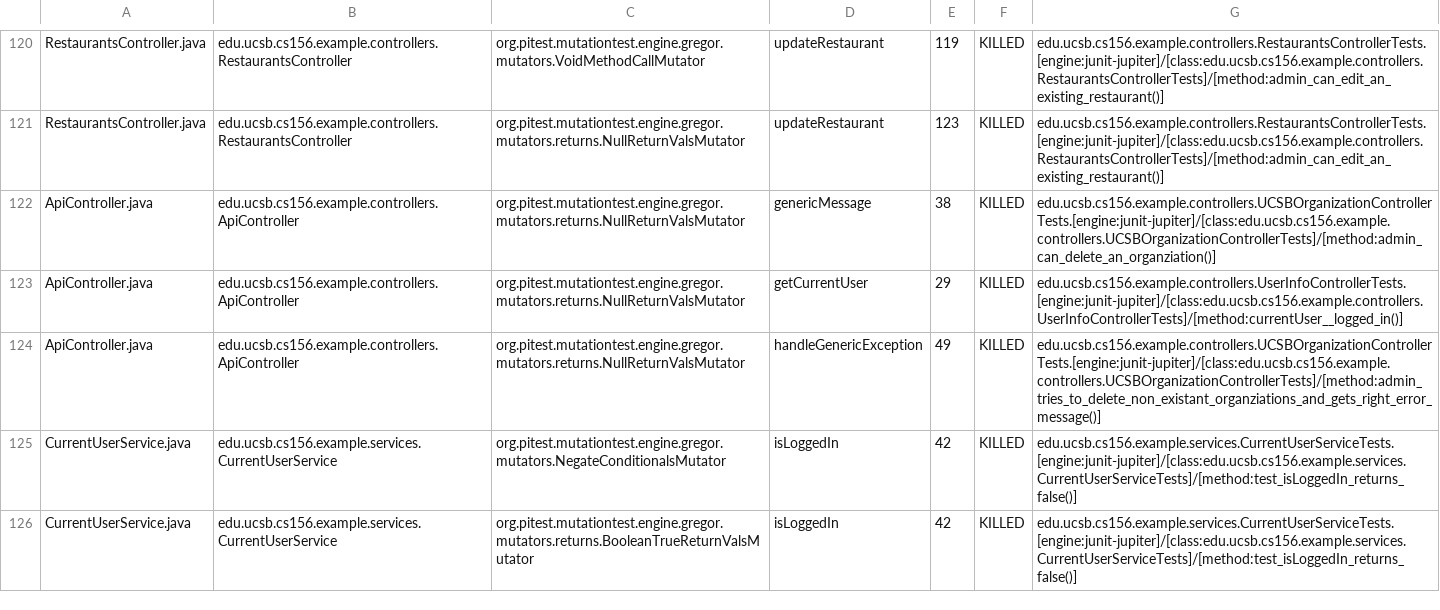
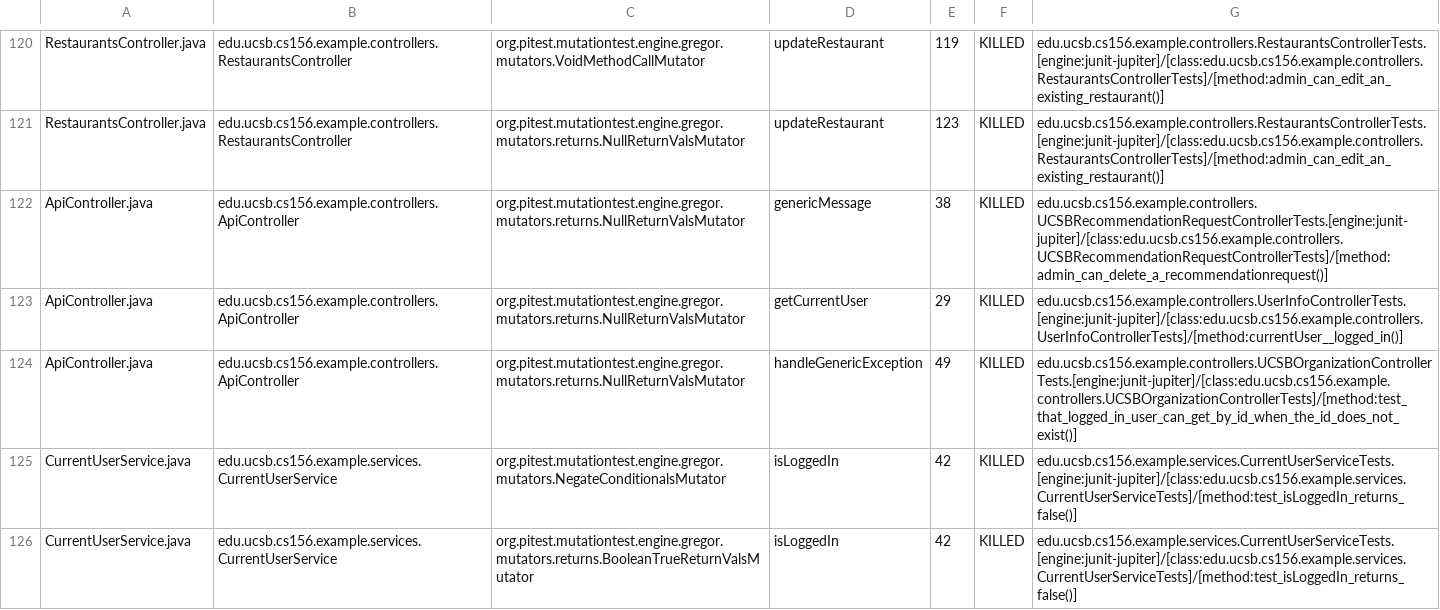
Before and after one commit to ucsb-cs156-s24/team03-s24-5pm-7, a CSV file: prs/73/pitest/mutations.csv, drawn as a sheet; only a part is shown, gaps mark what is left out.

Commit message:
Deploying to gh-pages from @ ucsb-cs156-s24/team03-s24-5pm-7@12552615301d9207409f1d55459334e800658a3f 🚀

```diff
--- a/prs/73/pitest/mutations.csv
+++ b/prs/73/pitest/mutations.csv
@@ -121,5 +121,5 @@ RestaurantsController.java,edu.ucsb.cs156.example.controllers.RestaurantsControl
 RestaurantsController.java,edu.ucsb.cs156.example.controllers.RestaurantsController,org.pitest.mutationtest.engine.gregor.mutators.returns.NullReturnValsMutator,updateRestaurant,123,KILLED,edu.ucsb.cs156.example.controllers.RestaurantsControllerTests.[engine:junit-jupiter]/[class:edu.ucsb.cs156.example.controllers.RestaurantsControllerTests]/[method:admin_can_edit_an_existing_restaurant()]
-ApiController.java,edu.ucsb.cs156.example.controllers.ApiController,org.pitest.mutationtest.engine.gregor.mutators.returns.NullReturnValsMutator,genericMessage,38,KILLED,edu.ucsb.cs156.example.controllers.UCSBOrganizationControllerTests.[engine:junit-jupiter]/[class:edu.ucsb.cs156.example.controllers.UCSBOrganizationControllerTests]/[method:admin_can_delete_an_organziation()]
+ApiController.java,edu.ucsb.cs156.example.controllers.ApiController,org.pitest.mutationtest.engine.gregor.mutators.returns.NullReturnValsMutator,genericMessage,38,KILLED,edu.ucsb.cs156.example.controllers.UCSBRecommendationRequestControllerTests.[engine:junit-jupiter]/[class:edu.ucsb.cs156.example.controllers.UCSBRecommendationRequestControllerTests]/[method:admin_can_delete_a_recommendationrequest()]
 ApiController.java,edu.ucsb.cs156.example.controllers.ApiController,org.pitest.mutationtest.engine.gregor.mutators.returns.NullReturnValsMutator,getCurrentUser,29,KILLED,edu.ucsb.cs156.example.controllers.UserInfoControllerTests.[engine:junit-jupiter]/[class:edu.ucsb.cs156.example.controllers.UserInfoControllerTests]/[method:currentUser__logged_in()]
-ApiController.java,edu.ucsb.cs156.example.controllers.ApiController,org.pitest.mutationtest.engine.gregor.mutators.returns.NullReturnValsMutator,handleGenericException,49,KILLED,edu.ucsb.cs156.example.controllers.UCSBOrganizationControllerTests.[engine:junit-jupiter]/[class:edu.ucsb.cs156.example.controllers.UCSBOrganizationControllerTests]/[method:admin_tries_to_delete_non_existant_organziations_and_gets_right_error_message()]
+ApiController.java,edu.ucsb.cs156.example.controllers.ApiController,org.pitest.mutationtest.engine.gregor.mutators.returns.NullReturnValsMutator,handleGenericException,49,KILLED,edu.ucsb.cs156.example.controllers.UCSBOrganizationControllerTests.[engine:junit-jupiter]/[class:edu.ucsb.cs156.example.controllers.UCSBOrganizationControllerTests]/[method:test_that_logged_in_user_can_get_by_id_when_the_id_does_not_exist()]
 CurrentUserService.java,edu.ucsb.cs156.example.services.CurrentUserService,org.pitest.mutationtest.engine.gregor.mutators.NegateConditionalsMutator,isLoggedIn,42,KILLED,edu.ucsb.cs156.example.services.CurrentUserServiceTests.[engine:junit-jupiter]/[class:edu.ucsb.cs156.example.services.CurrentUserServiceTests]/[method:test_isLoggedIn_returns_false()]
```
Also changed, not shown: 16 other files.
